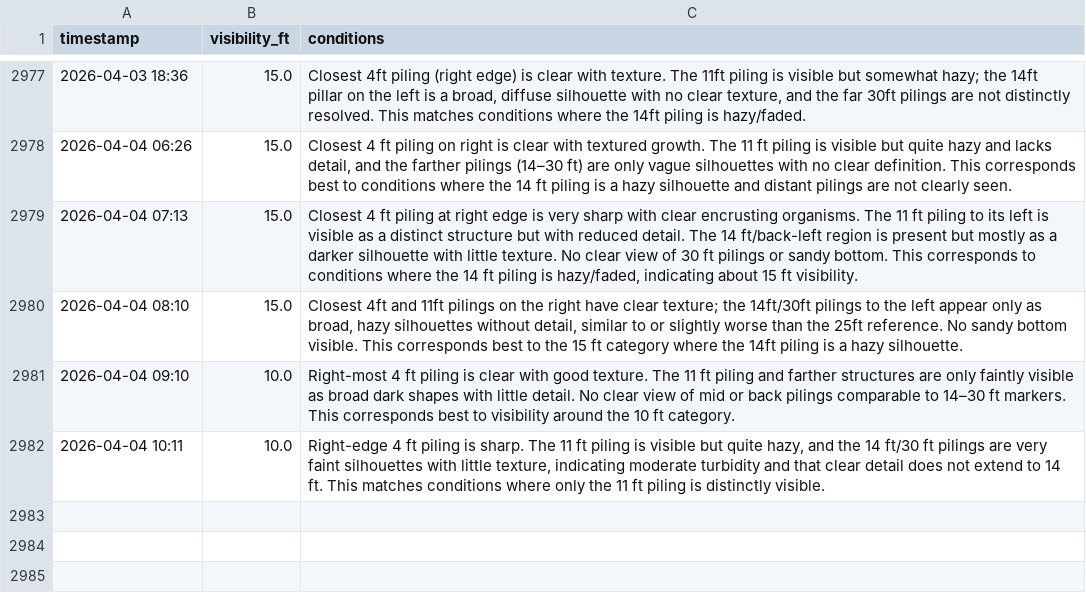
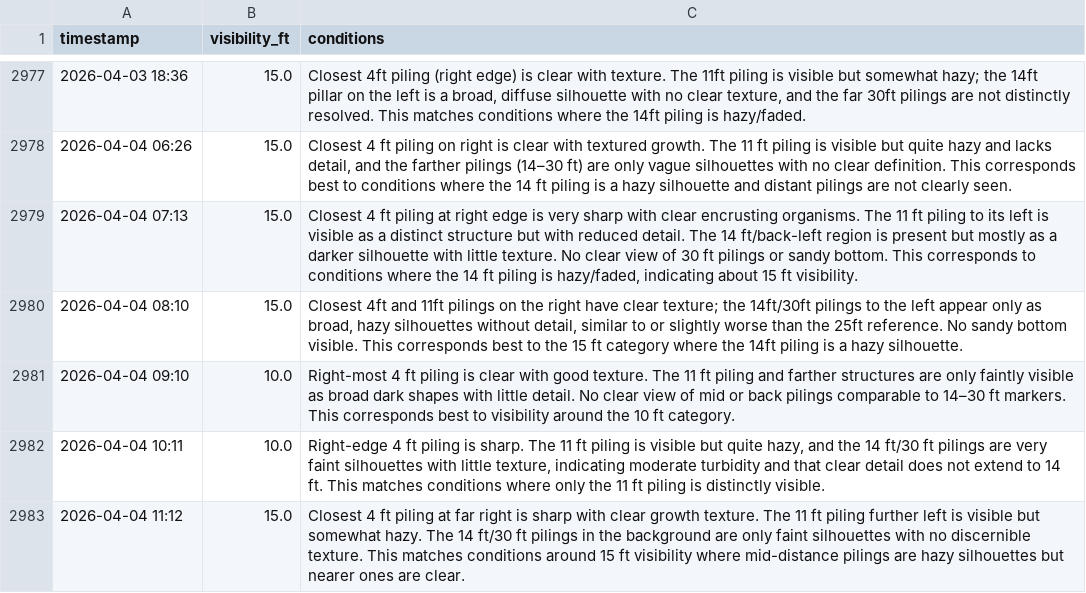
Before and after one commit to haraschax/underwaterviz, a CSV file: docs/visibility.csv, drawn as a sheet; only a part is shown, gaps mark what is left out; the diff names each change by its address in the sheet, - before the commit and + after, or states it on an @@ line.

```diff
--- a/docs/visibility.csv
+++ b/docs/visibility.csv
+row 2983: 2026-04-04 11:12 | 15.0 | Closest 4 ft piling at far right is sharp with clear growth texture. The 11 ft piling further left is visible but somewhat hazy. The 14 ft/30 ft pilings in the background are only faint silhouettes with no discernible texture. This matches conditions around 15 ft visibility where mid-distance pilings are hazy silhouettes but nearer ones are clear.
```
Also changed, not shown: 5 other files.
